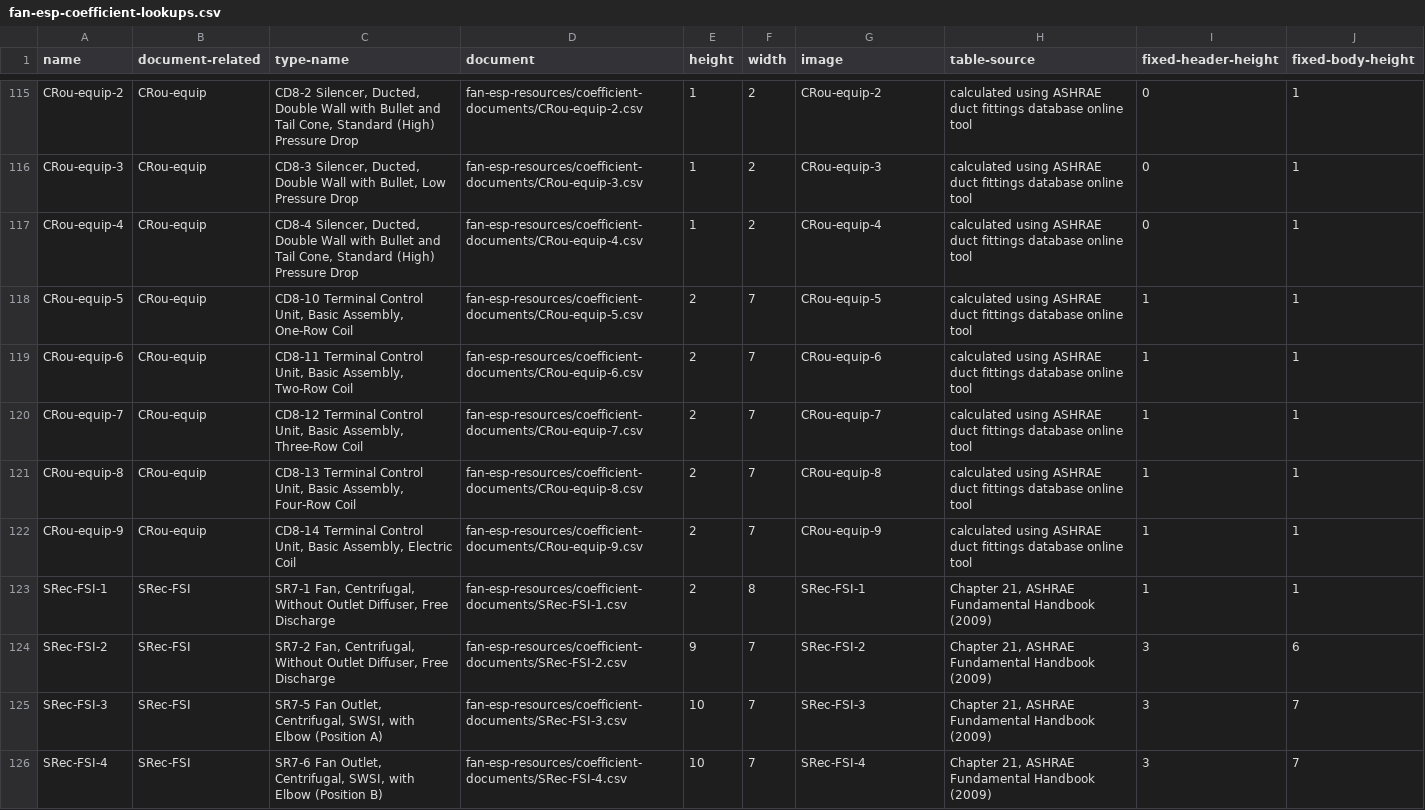
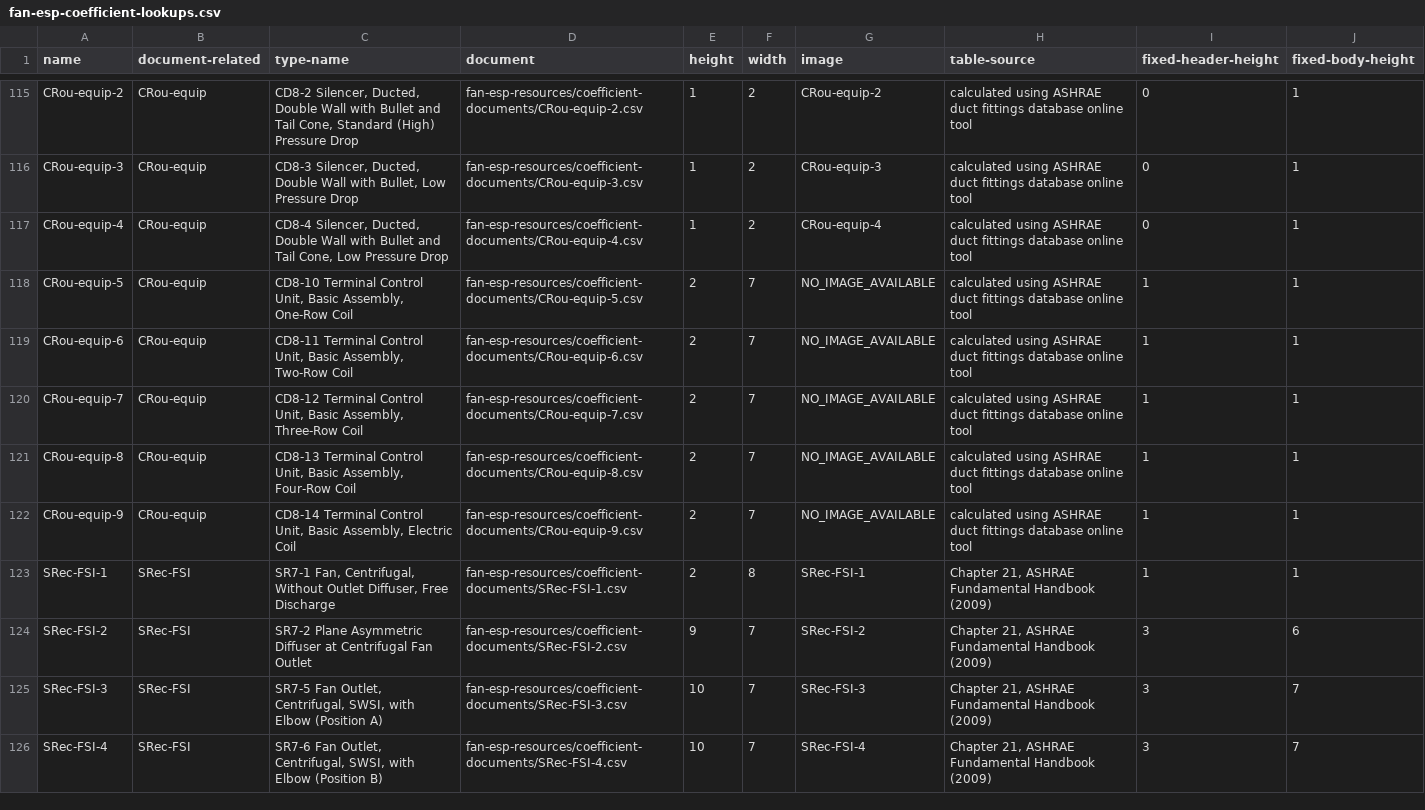
Before and after one commit to ahmadabulaban/modcalc, a CSV file: fan-esp/src/main/resources/fan-esp-resources/fan-esp-coefficient-lookups.csv, drawn as a sheet; only a part is shown, gaps mark what is left out.

```diff
--- a/fan-esp/src/main/resources/fan-esp-resources/fan-esp-coefficient-lookups.csv
+++ b/fan-esp/src/main/resources/fan-esp-resources/fan-esp-coefficient-lookups.csv
@@ -116,10 +116,10 @@ CRou-equip-2|CRou-equip|CD8-2 Silencer, Ducted, Double Wall with Bullet and Tail
 CRou-equip-3|CRou-equip|CD8-3 Silencer, Ducted, Double Wall with Bullet, Low Pressure Drop|fan-esp-resources/coefficient-documents/CRou-equip-3.csv|1|2|CRou-equip-3|calculated using ASHRAE duct fittings database online tool|0|1
-CRou-equip-4|CRou-equip|CD8-4 Silencer, Ducted, Double Wall with Bullet and Tail Cone, Standard (High) Pressure Drop|fan-esp-resources/coefficient-documents/CRou-equip-4.csv|1|2|CRou-equip-4|calculated using ASHRAE duct fittings database online tool|0|1
-CRou-equip-5|CRou-equip|CD8-10 Terminal Control Unit, Basic Assembly, One-Row Coil|fan-esp-resources/coefficient-documents/CRou-equip-5.csv|2|7|CRou-equip-5|calculated using ASHRAE duct fittings database online tool|1|1
-CRou-equip-6|CRou-equip|CD8-11 Terminal Control Unit, Basic Assembly, Two-Row Coil|fan-esp-resources/coefficient-documents/CRou-equip-6.csv|2|7|CRou-equip-6|calculated using ASHRAE duct fittings database online tool|1|1
-CRou-equip-7|CRou-equip|CD8-12 Terminal Control Unit, Basic Assembly, Three-Row Coil|fan-esp-resources/coefficient-documents/CRou-equip-7.csv|2|7|CRou-equip-7|calculated using ASHRAE duct fittings database online tool|1|1
-CRou-equip-8|CRou-equip|CD8-13 Terminal Control Unit, Basic Assembly, Four-Row Coil|fan-esp-resources/coefficient-documents/CRou-equip-8.csv|2|7|CRou-equip-8|calculated using ASHRAE duct fittings database online tool|1|1
-CRou-equip-9|CRou-equip|CD8-14 Terminal Control Unit, Basic Assembly, Electric Coil|fan-esp-resources/coefficient-documents/CRou-equip-9.csv|2|7|CRou-equip-9|calculated using ASHRAE duct fittings database online tool|1|1
+CRou-equip-4|CRou-equip|CD8-4 Silencer, Ducted, Double Wall with Bullet and Tail Cone, Low Pressure Drop|fan-esp-resources/coefficient-documents/CRou-equip-4.csv|1|2|CRou-equip-4|calculated using ASHRAE duct fittings database online tool|0|1
+CRou-equip-5|CRou-equip|CD8-10 Terminal Control Unit, Basic Assembly, One-Row Coil|fan-esp-resources/coefficient-documents/CRou-equip-5.csv|2|7|NO_IMAGE_AVAILABLE|calculated using ASHRAE duct fittings database online tool|1|1
+CRou-equip-6|CRou-equip|CD8-11 Terminal Control Unit, Basic Assembly, Two-Row Coil|fan-esp-resources/coefficient-documents/CRou-equip-6.csv|2|7|NO_IMAGE_AVAILABLE|calculated using ASHRAE duct fittings database online tool|1|1
+CRou-equip-7|CRou-equip|CD8-12 Terminal Control Unit, Basic Assembly, Three-Row Coil|fan-esp-resources/coefficient-documents/CRou-equip-7.csv|2|7|NO_IMAGE_AVAILABLE|calculated using ASHRAE duct fittings database online tool|1|1
+CRou-equip-8|CRou-equip|CD8-13 Terminal Control Unit, Basic Assembly, Four-Row Coil|fan-esp-resources/coefficient-documents/CRou-equip-8.csv|2|7|NO_IMAGE_AVAILABLE|calculated using ASHRAE duct fittings database online tool|1|1
+CRou-equip-9|CRou-equip|CD8-14 Terminal Control Unit, Basic Assembly, Electric Coil|fan-esp-resources/coefficient-documents/CRou-equip-9.csv|2|7|NO_IMAGE_AVAILABLE|calculated using ASHRAE duct fittings database online tool|1|1
 SRec-FSI-1|SRec-FSI|SR7-1 Fan, Centrifugal, Without Outlet Diffuser, Free Discharge|fan-esp-resources/coefficient-documents/SRec-FSI-1.csv|2|8|SRec-FSI-1|Chapter 21, ASHRAE Fundamental Handbook (2009)|1|1
-SRec-FSI-2|SRec-FSI|SR7-2 Fan, Centrifugal, Without Outlet Diffuser, Free Discharge|fan-esp-resources/coefficient-documents/SRec-FSI-2.csv|9|7|SRec-FSI-2|Chapter 21, ASHRAE Fundamental Handbook (2009)|3|6
+SRec-FSI-2|SRec-FSI|SR7-2 Plane Asymmetric Diffuser at Centrifugal Fan Outlet|fan-esp-resources/coefficient-documents/SRec-FSI-2.csv|9|7|SRec-FSI-2|Chapter 21, ASHRAE Fundamental Handbook (2009)|3|6
 SRec-FSI-3|SRec-FSI|SR7-5 Fan Outlet, Centrifugal, SWSI, with Elbow (Position A)|fan-esp-resources/coefficient-documents/SRec-FSI-3.csv|10|7|SRec-FSI-3|Chapter 21, ASHRAE Fundamental Handbook (2009)|3|7
```
Also changed, not shown: modcalc-controller/src/main/resources/fan-esp-resources/fan-esp-coefficient-lookups.csv, 33 other files.
